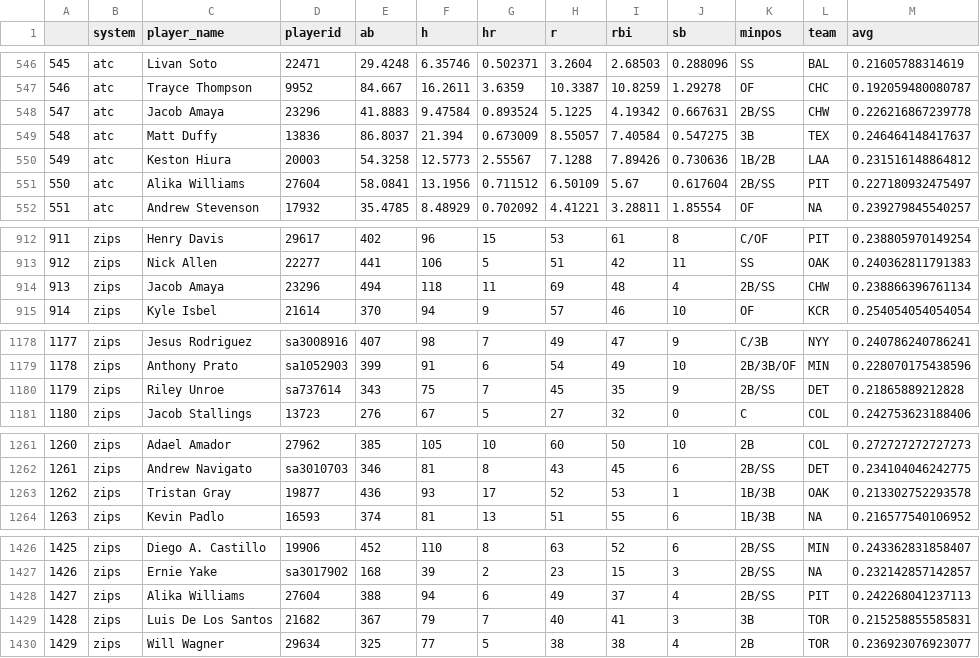
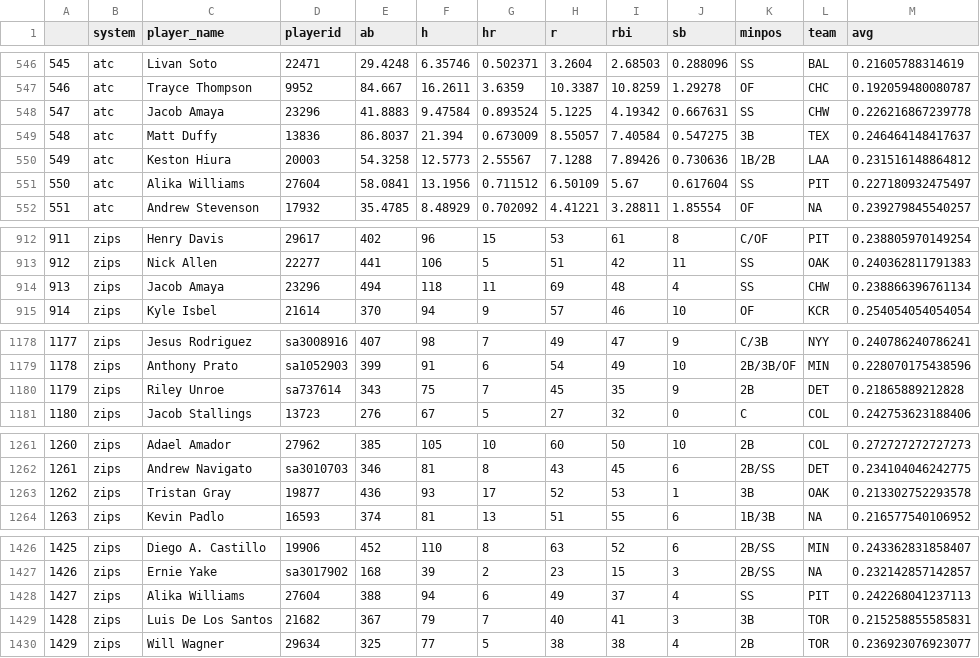
Before and after one commit to SamuelLachance/Betting, a CSV file: ottoneu/hitters_df.csv, drawn as a sheet; only a part is shown, gaps mark what is left out; the diff covers the shown part only.

```diff
--- a/ottoneu/hitters_df.csv
+++ b/ottoneu/hitters_df.csv
@@ -547,6 +547,6 @@
 "546","atc","Trayce Thompson","9952",84.667,16.2611,3.6359,10.3387,10.8259,1.29278,"OF","CHC",0.192059480080787
-"547","atc","Jacob Amaya","23296",41.8883,9.47584,0.893524,5.1225,4.19342,0.667631,"2B/SS","CHW",0.226216867239778
+"547","atc","Jacob Amaya","23296",41.8883,9.47584,0.893524,5.1225,4.19342,0.667631,"SS","CHW",0.226216867239778
 "548","atc","Matt Duffy","13836",86.8037,21.394,0.673009,8.55057,7.40584,0.547275,"3B","TEX",0.246464148417637
 "549","atc","Keston Hiura","20003",54.3258,12.5773,2.55567,7.1288,7.89426,0.730636,"1B/2B","LAA",0.231516148864812
-"550","atc","Alika Williams","27604",58.0841,13.1956,0.711512,6.50109,5.67,0.617604,"2B/SS","PIT",0.227180932475497
+"550","atc","Alika Williams","27604",58.0841,13.1956,0.711512,6.50109,5.67,0.617604,"SS","PIT",0.227180932475497
 "551","atc","Andrew Stevenson","17932",35.4785,8.48929,0.702092,4.41221,3.28811,1.85554,"OF",NA,0.239279845540257
@@ -913,3 +913,3 @@
 "912","zips","Nick Allen","22277",441,106,5,51,42,11,"SS","OAK",0.240362811791383
-"913","zips","Jacob Amaya","23296",494,118,11,69,48,4,"2B/SS","CHW",0.238866396761134
+"913","zips","Jacob Amaya","23296",494,118,11,69,48,4,"SS","CHW",0.238866396761134
 "914","zips","Kyle Isbel","21614",370,94,9,57,46,10,"OF","KCR",0.254054054054054
@@ -1179,3 +1179,3 @@
 "1178","zips","Anthony Prato","sa1052903",399,91,6,54,49,10,"2B/3B/OF","MIN",0.228070175438596
-"1179","zips","Riley Unroe","sa737614",343,75,7,45,35,9,"2B/SS","DET",0.21865889212828
+"1179","zips","Riley Unroe","sa737614",343,75,7,45,35,9,"2B","DET",0.21865889212828
 "1180","zips","Jacob Stallings","13723",276,67,5,27,32,0,"C","COL",0.242753623188406
@@ -1262,3 +1262,3 @@
 "1261","zips","Andrew Navigato","sa3010703",346,81,8,43,45,6,"2B/SS","DET",0.234104046242775
-"1262","zips","Tristan Gray","19877",436,93,17,52,53,1,"1B/3B","OAK",0.213302752293578
+"1262","zips","Tristan Gray","19877",436,93,17,52,53,1,"3B","OAK",0.213302752293578
 "1263","zips","Kevin Padlo","16593",374,81,13,51,55,6,"1B/3B",NA,0.216577540106952
@@ -1427,3 +1427,3 @@
 "1426","zips","Ernie Yake","sa3017902",168,39,2,23,15,3,"2B/SS",NA,0.232142857142857
-"1427","zips","Alika Williams","27604",388,94,6,49,37,4,"2B/SS","PIT",0.242268041237113
+"1427","zips","Alika Williams","27604",388,94,6,49,37,4,"SS","PIT",0.242268041237113
 "1428","zips","Luis De Los Santos","21682",367,79,7,40,41,3,"3B","TOR",0.215258855585831
```
Also changed, not shown: 13 edited cells elsewhere in this file, ottoneu/all_pitchers.csv, ottoneu/bum_bum_pitchers.csv, 2 other files.
